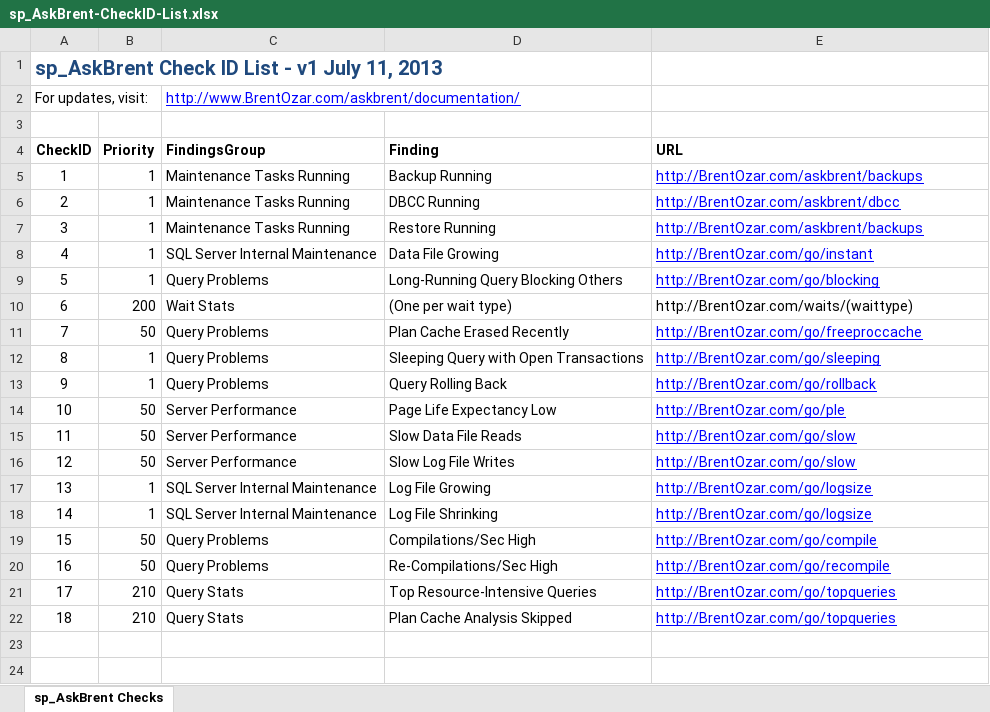
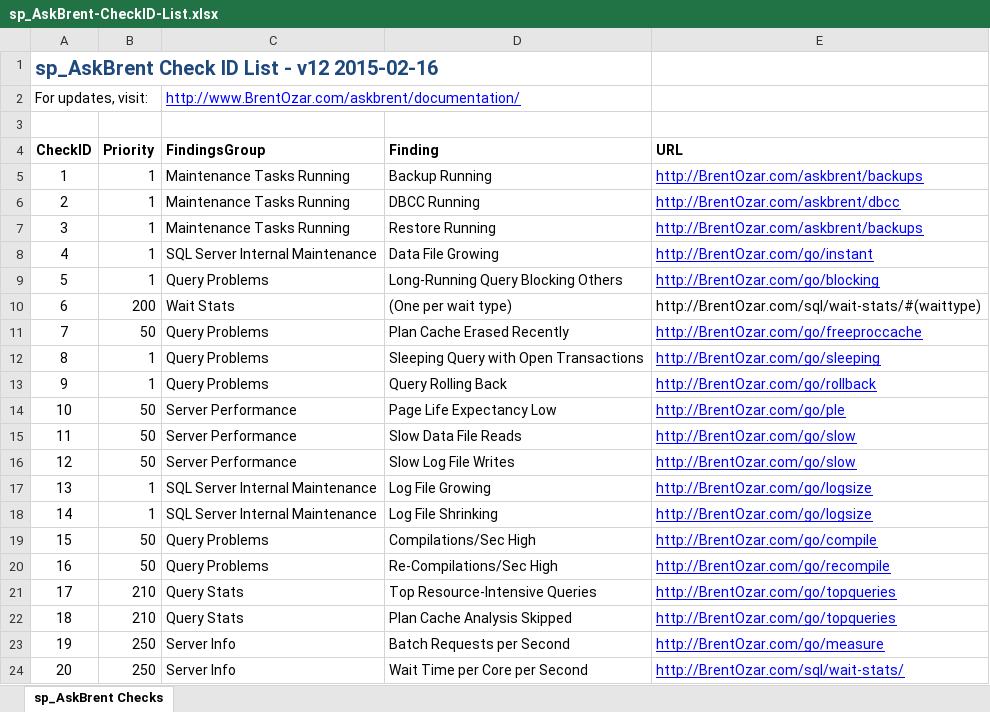
Before and after one commit to BrentOzarULTD/SQL-Server-First-Responder-Kit, an Excel workbook: sp_AskBrent/sp_AskBrent-CheckID-List.xlsx, sheet sp_AskBrent Checks, drawn as a sheet; values as stored, in another font and other column widths than the file's, no borders; the diff names each change by its address in the sheet, - before the commit and + after, or states it on an @@ line.

Commit message:
v12 - adding batch requests, wait time
Two new checks in standard output.

```diff
--- a/sp_AskBrent/sp_AskBrent-CheckID-List.xlsx (sheet sp_AskBrent Checks)
+++ b/sp_AskBrent/sp_AskBrent-CheckID-List.xlsx (sheet sp_AskBrent Checks)
@@ column A (CheckID) renumbered in row 1 @@
-E10 (URL): http://BrentOzar.com/waits/(waittype)
+E10 (URL): http://BrentOzar.com/sql/wait-stats/#(waittype)
+row 23: 19 | 250 | Server Info | Batch Requests per Second | http://BrentOzar.com/go/measure
+row 24: 20 | 250 | Server Info | Wait Time per Core per Second | http://BrentOzar.com/sql/wait-stats/
```
Also changed, not shown: 1 other file.
